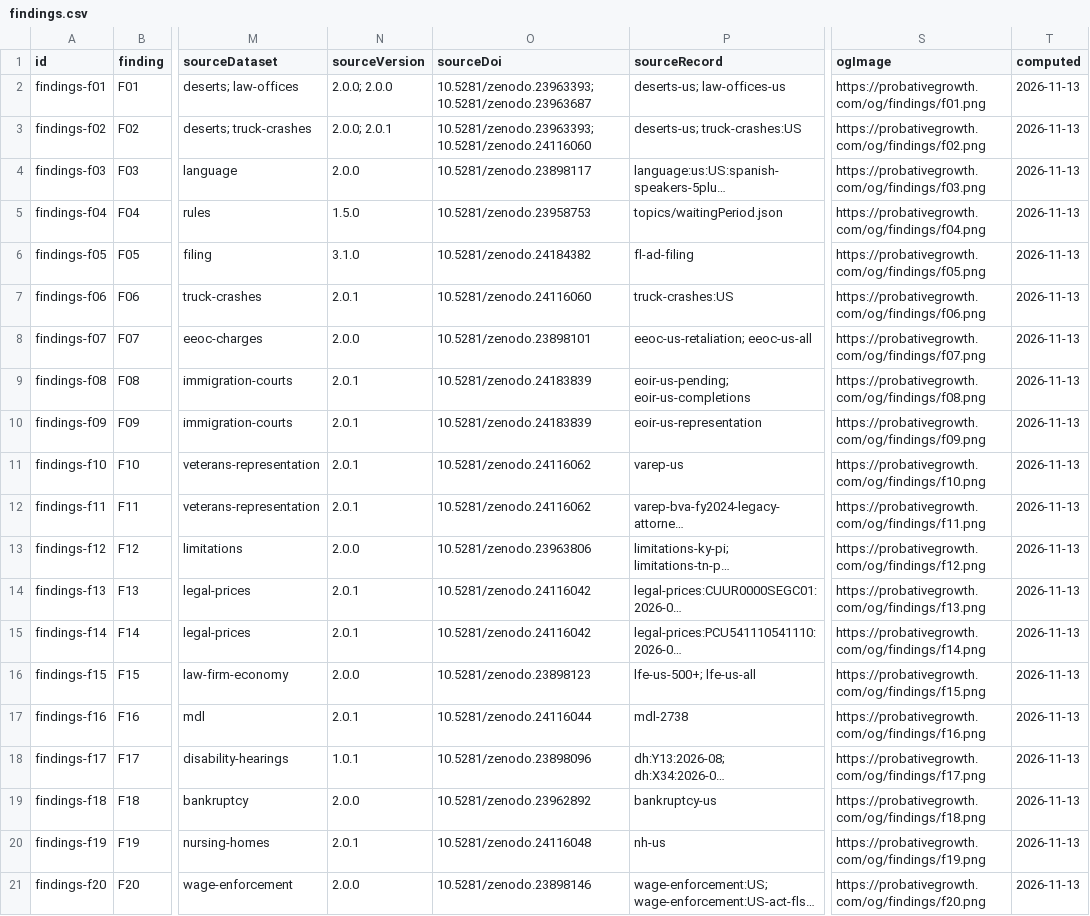
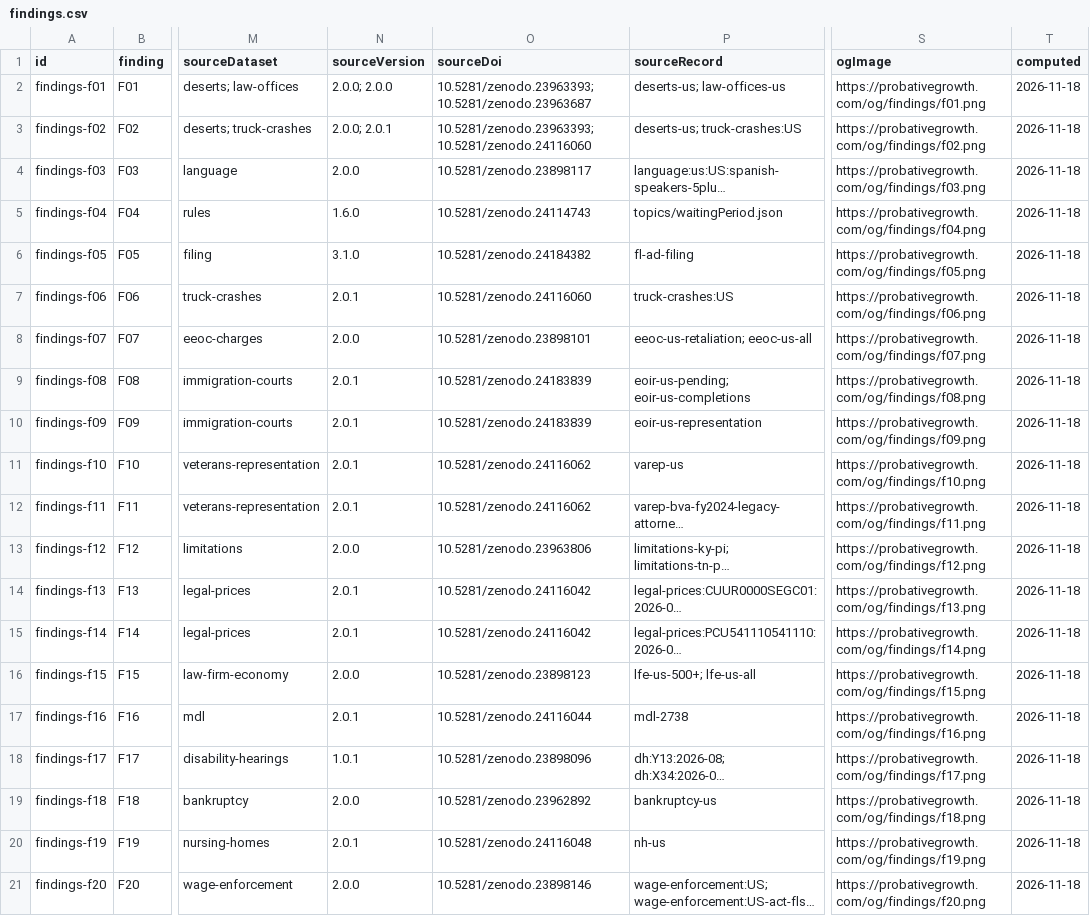
Before and after one commit to ops864/legal-marketing-data, a CSV file: data/findings/findings.csv, drawn as a sheet; only a part is shown, gaps mark what is left out; long unchanged cells end in …; the diff names each change by its address in the sheet, - before the commit and + after, or states it on an @@ line.

```diff
--- a/data/findings/findings.csv
+++ b/data/findings/findings.csv
-T2:T21 (computed): 2026-11-13
+T2:T21 (computed): 2026-11-18
-N5 (sourceVersion): 1.5.0
+N5 (sourceVersion): 1.6.0
-O5 (sourceDoi): 10.5281/zenodo.23958753
+O5 (sourceDoi): 10.5281/zenodo.24114743
```
Also changed, not shown: data/filing/filing-values.csv, data/filing/filing.csv, 23 other files.
